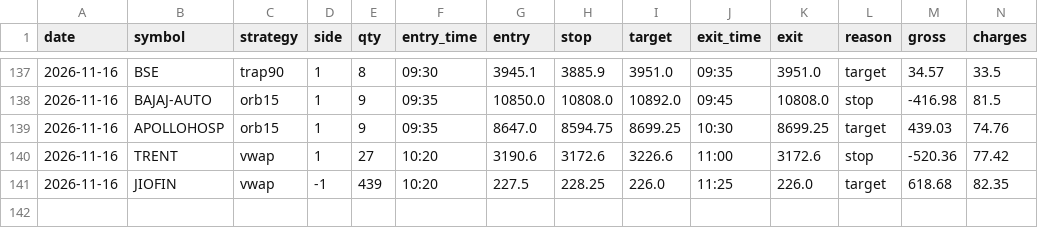
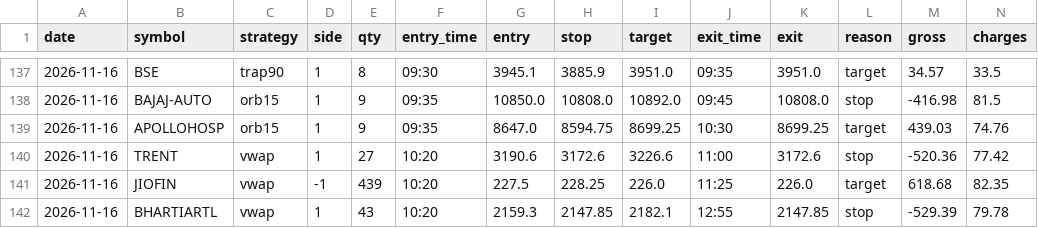
Before and after one commit to kushuvc/nse-paper-trader, a CSV file: paper/journal.csv, drawn as a sheet; only a part is shown, gaps mark what is left out; rows hold the shown columns only; the diff names each change by its address in the sheet, - before the commit and + after, or states it on an @@ line.

```diff
--- a/paper/journal.csv
+++ b/paper/journal.csv
+row 142: 2026-11-16 | BHARTIARTL | vwap | 1 | 43 | 10:20 | 2159.3 | 2147.85 | 2182.1 | 12:55 | 2147.85 | stop | -529.39 | 79.78
```
Also changed, not shown: 3 other files.
